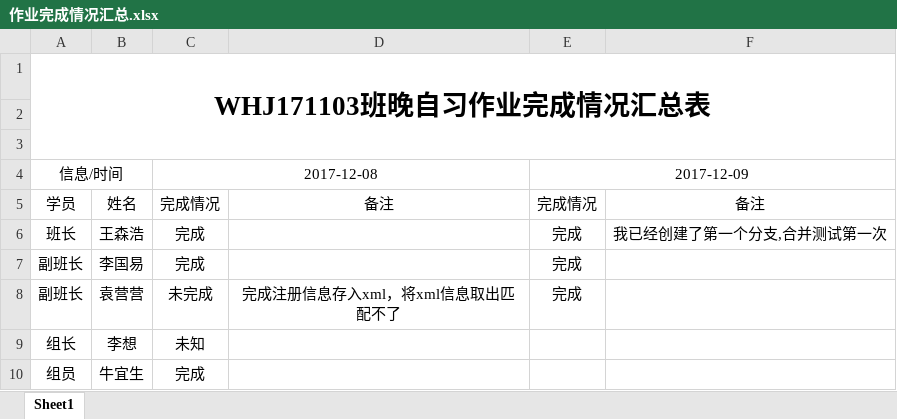
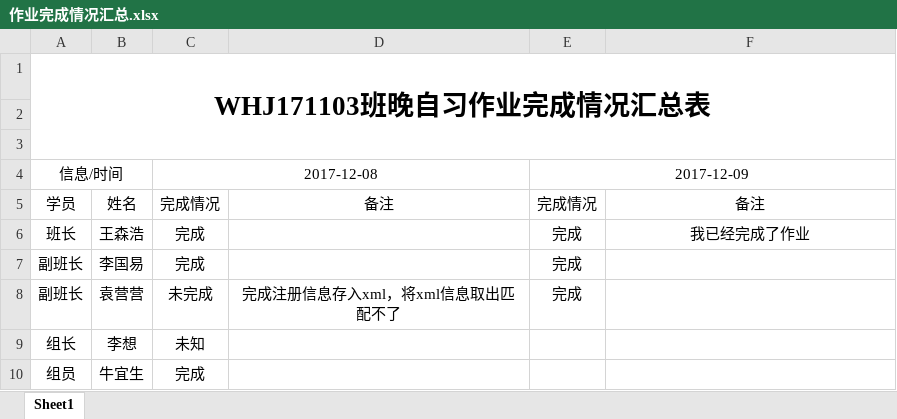
Before and after one commit to Larry21gram/BJT, an Excel workbook: 作业完成情况汇总.xlsx, sheet Sheet1, drawn as a sheet; only a part is shown; values as stored, in another font and other column widths than the file's, no borders; the diff names each change by its address in the sheet, - before the commit and + after, or states it on an @@ line.

Commit message:
合并修改完成作业

```diff
--- a/作业完成情况汇总.xlsx (sheet Sheet1)
+++ b/作业完成情况汇总.xlsx (sheet Sheet1)
-F6: 我已经创建了第一个分支,合并测试第一次
+F6: 我已经完成了作业
```
